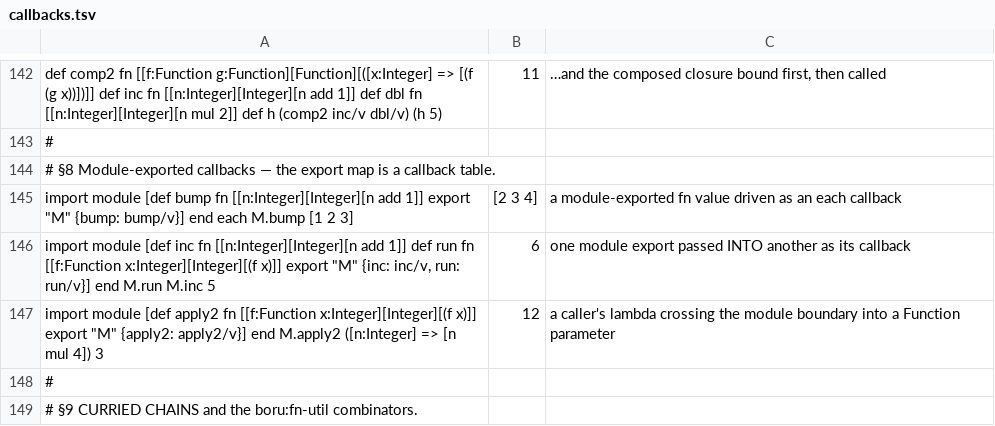
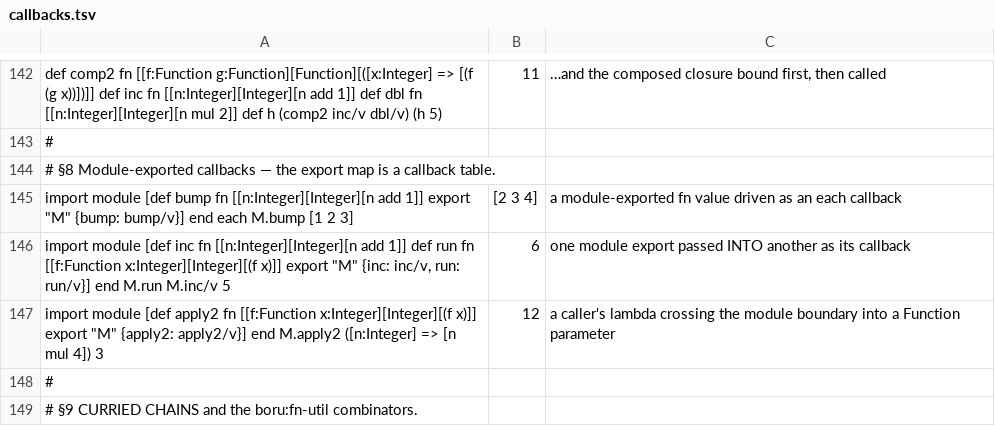
Before and after one commit to boru-lang/boru, a TSV file: lang/spec/callbacks.tsv, drawn as a sheet; only a part is shown, gaps mark what is left out.

```diff
--- a/lang/spec/callbacks.tsv
+++ b/lang/spec/callbacks.tsv
@@ -145,3 +145,3 @@ def comp2 fn [[f:Function g:Function][Function][([x:Integer] => [(f (g x))])]]
 import module [def bump fn [[n:Integer][Integer][n add 1]] export "M" {bump: bump/v}] end each M.bump [1 2 3]	[2 3 4]	a module-exported fn value driven as an each callback
-import module [def inc fn [[n:Integer][Integer][n add 1]] def run fn [[f:Function x:Integer][Integer][(f x)]] export "M" {inc: inc/v, run: run/v}] end M.run M.inc 5	6	one module export passed INTO another as its callback
+import module [def inc fn [[n:Integer][Integer][n add 1]] def run fn [[f:Function x:Integer][Integer][(f x)]] export "M" {inc: inc/v, run: run/v}] end M.run M.inc/v 5	6	one module export passed INTO another as its callback
 import module [def apply2 fn [[f:Function x:Integer][Integer][(f x)]] export "M" {apply2: apply2/v}] end M.apply2 ([n:Integer] => [n mul 4]) 3	12	a caller's lambda crossing the module boundary into a Function parameter
```
Also changed, not shown: lang/spec/each-variants.tsv, lang/spec/fn-value.tsv, 42 other files.
